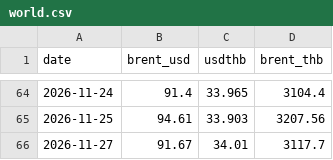
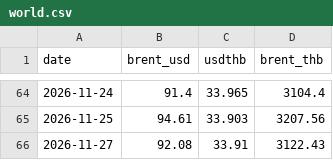
Before and after one commit to fen6514/thai-oil-price, a CSV file: thai-oil-price/data/world.csv, drawn as a sheet; only a part is shown, gaps mark what is left out.

```diff
--- a/thai-oil-price/data/world.csv
+++ b/thai-oil-price/data/world.csv
@@ -65,2 +65,2 @@ date,brent_usd,usdthb,brent_thb
 2026-11-25,94.61,33.903,3207.56
-2026-11-27,91.67,34.01,3117.7
+2026-11-27,92.08,33.91,3122.43
```
Also changed, not shown: 3 other files.
